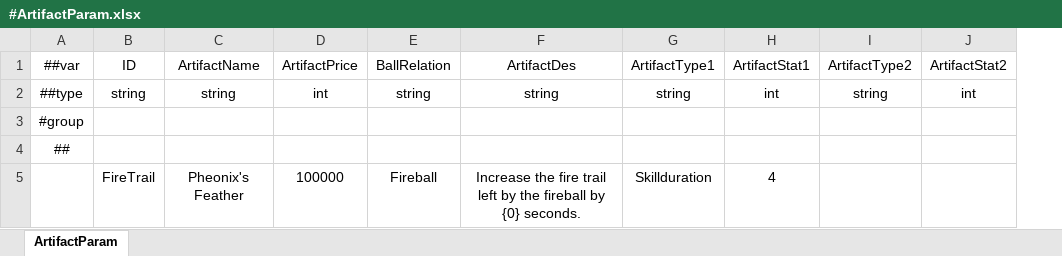
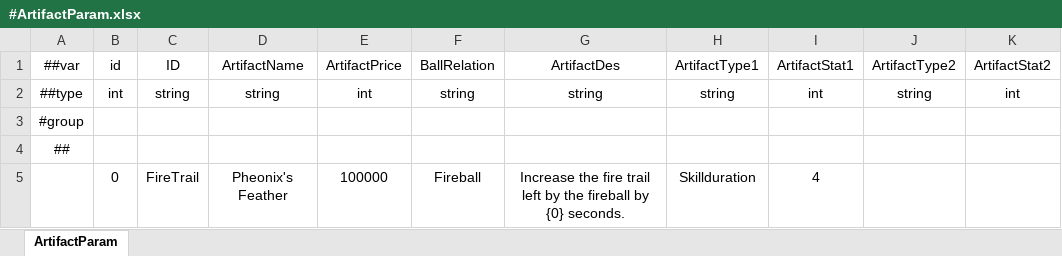
Before and after one commit to numbersguy104/monster-ball, an Excel workbook: LubanConfig/DataTables/Datas/#ArtifactParam.xlsx, sheet ArtifactParam, drawn as a sheet; only a part is shown; values as stored, in another font and other column widths than the file's, no borders; the diff names each change by its address in the sheet, - before the commit and + after, or states it on an @@ line.

```diff
--- a/LubanConfig/DataTables/Datas/#ArtifactParam.xlsx (sheet ArtifactParam)
+++ b/LubanConfig/DataTables/Datas/#ArtifactParam.xlsx (sheet ArtifactParam)
+column B, rows 1-5: id | int |  |  | 0
```
Also changed, not shown: 18 other files.
